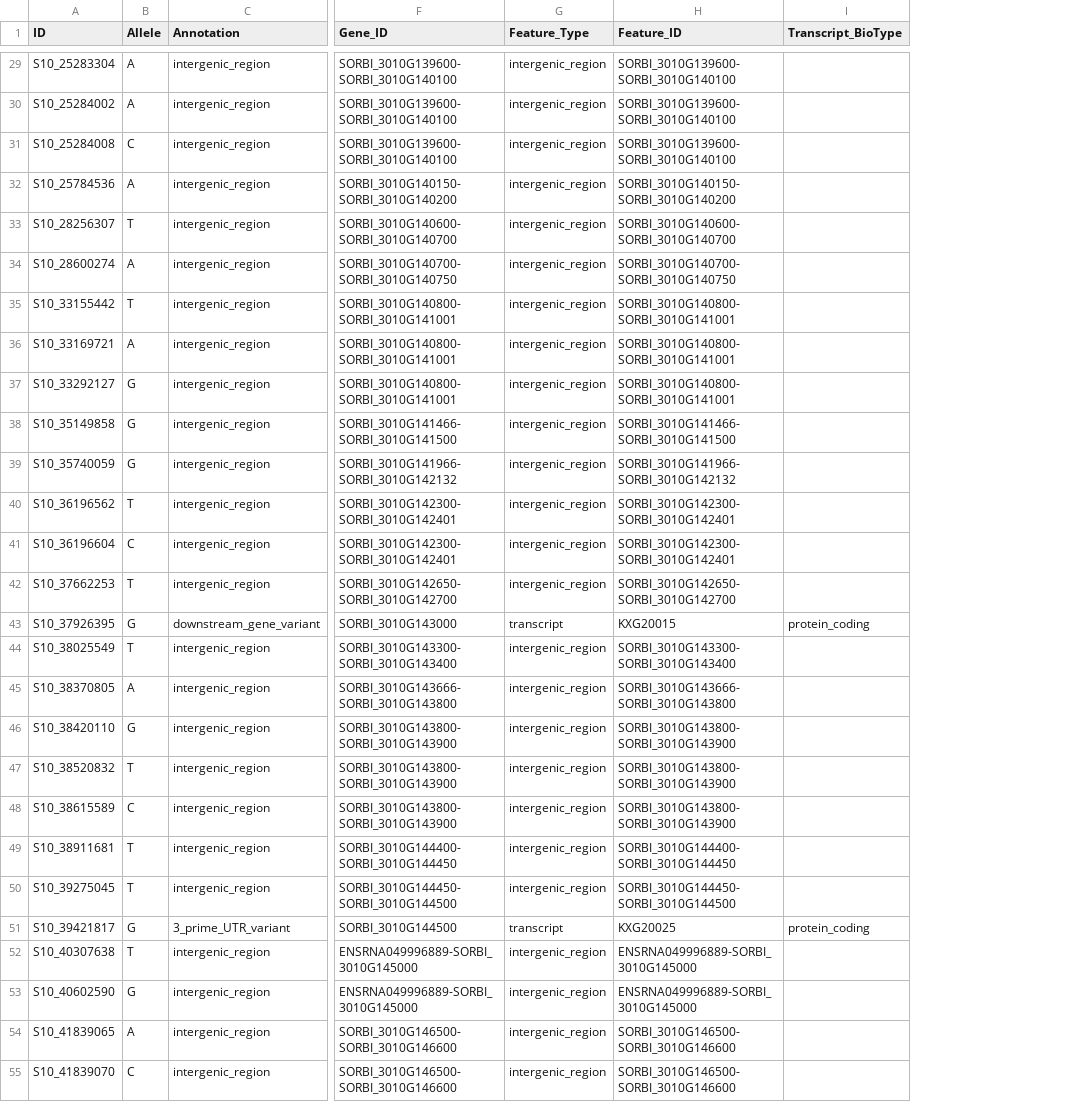
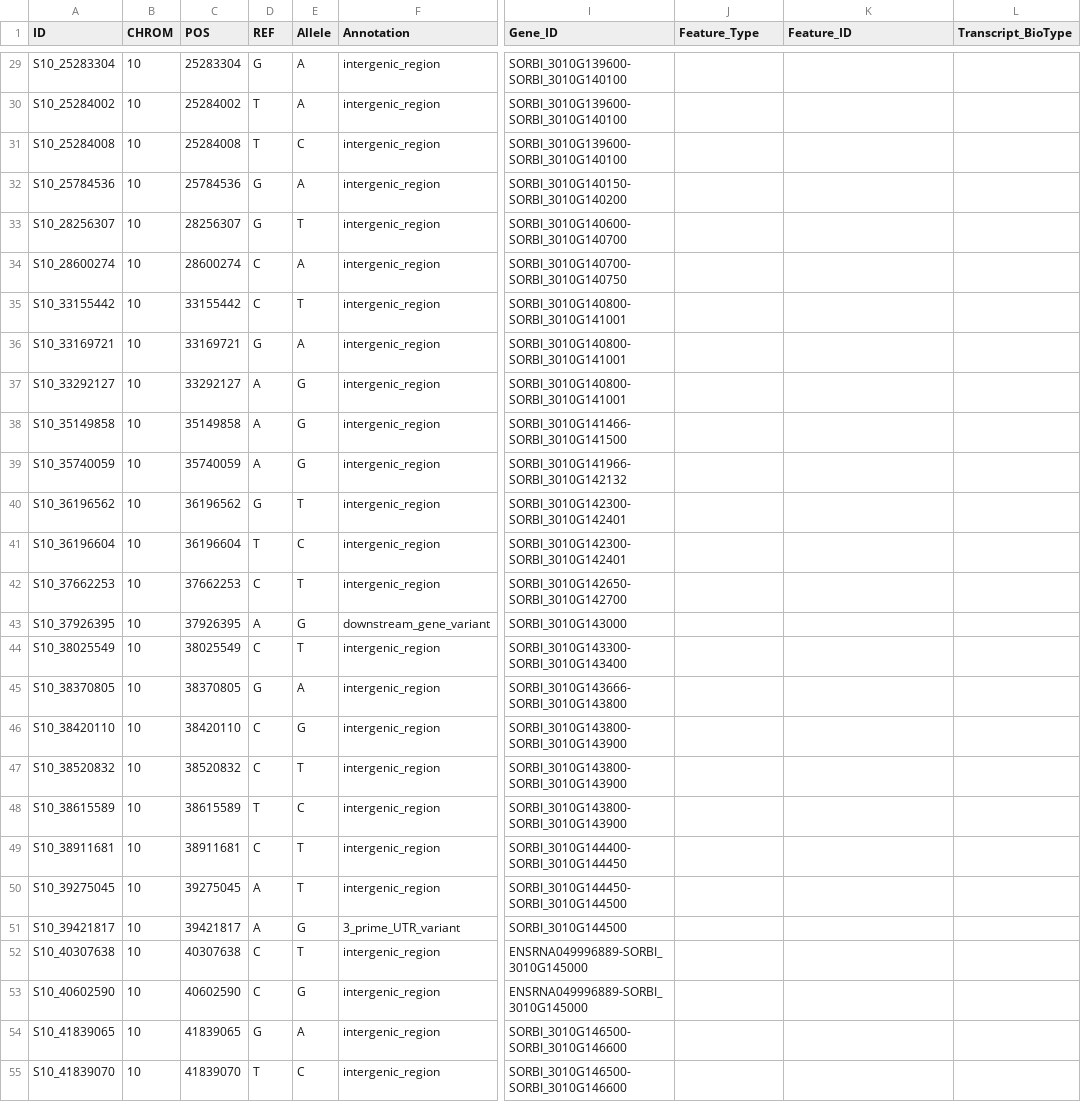
Before and after one commit to genophenoenvo/phenotype-to-genotype, a TSV file: SNP_outputs_annotated/max_growth_cm_gdd_p0001_qtl_full_SNP_list_annotated.tsv, drawn as a sheet; only a part is shown, gaps mark what is left out; addresses are those after the commit; the diff covers the shown part only; the diff names each change by its address in the sheet, - before the commit and + after, or states it on an @@ line.

```diff
--- a/SNP_outputs_annotated/max_growth_cm_gdd_p0001_qtl_full_SNP_list_annotated.tsv
+++ b/SNP_outputs_annotated/max_growth_cm_gdd_p0001_qtl_full_SNP_list_annotated.tsv
+column B (CHROM), rows 29-55: all 10
+column C (POS), rows 29-55: 25283304 | 25284002 | 25284008 | 25784536 | 28256307 | 28600274 | 33155442 | 33169721 | 33292127 | 35149858 | 35740059 | 36196562 | 36196604 | 37662253 | 37926395 | 38025549 | 38370805 | 38420110 | 38520832 | 38615589 | 38911681 | 39275045 | 39421817 | 40307638 | 40602590 | 41839065 | 41839070
+column D (REF), rows 29-55: G | T | T | G | G | C | C | G | A | A | A | G | T | C | A | C | G | C | C | T | C | A | A | C | C | G | T
-J29:J42 (Feature_Type): intergenic_region
+J29:J42 (Feature_Type): (empty)
-K29:K31 (Feature_ID): SORBI_3010G139600-SORBI_3010G140100
+K29:K31 (Feature_ID): (empty)
-K32 (Feature_ID): SORBI_3010G140150-SORBI_3010G140200
+K32 (Feature_ID): (empty)
-K33 (Feature_ID): SORBI_3010G140600-SORBI_3010G140700
+K33 (Feature_ID): (empty)
-K34 (Feature_ID): SORBI_3010G140700-SORBI_3010G140750
+K34 (Feature_ID): (empty)
-K35:K37 (Feature_ID): SORBI_3010G140800-SORBI_3010G141001
+K35:K37 (Feature_ID): (empty)
-K38 (Feature_ID): SORBI_3010G141466-SORBI_3010G141500
+K38 (Feature_ID): (empty)
-K39 (Feature_ID): SORBI_3010G141966-SORBI_3010G142132
+K39 (Feature_ID): (empty)
-K40:K41 (Feature_ID): SORBI_3010G142300-SORBI_3010G142401
+K40:K41 (Feature_ID): (empty)
-K42 (Feature_ID): SORBI_3010G142650-SORBI_3010G142700
+K42 (Feature_ID): (empty)
-J43 (Feature_Type): transcript
+J43 (Feature_Type): (empty)
-K43 (Feature_ID): KXG20015
+K43 (Feature_ID): (empty)
-L43 (Transcript_BioType): protein_coding
+L43 (Transcript_BioType): (empty)
-J44:J50 (Feature_Type): intergenic_region
+J44:J50 (Feature_Type): (empty)
-K44 (Feature_ID): SORBI_3010G143300-SORBI_3010G143400
+K44 (Feature_ID): (empty)
-K45 (Feature_ID): SORBI_3010G143666-SORBI_3010G143800
+K45 (Feature_ID): (empty)
-K46:K48 (Feature_ID): SORBI_3010G143800-SORBI_3010G143900
+K46:K48 (Feature_ID): (empty)
-K49 (Feature_ID): SORBI_3010G144400-SORBI_3010G144450
+K49 (Feature_ID): (empty)
-K50 (Feature_ID): SORBI_3010G144450-SORBI_3010G144500
+K50 (Feature_ID): (empty)
-J51 (Feature_Type): transcript
+J51 (Feature_Type): (empty)
-K51 (Feature_ID): KXG20025
+K51 (Feature_ID): (empty)
-L51 (Transcript_BioType): protein_coding
+L51 (Transcript_BioType): (empty)
-J52:J55 (Feature_Type): intergenic_region
+J52:J55 (Feature_Type): (empty)
-K52:K53 (Feature_ID): ENSRNA049996889-SORBI_3010G145000
+K52:K53 (Feature_ID): (empty)
-K54:K55 (Feature_ID): SORBI_3010G146500-SORBI_3010G146600
+K54:K55 (Feature_ID): (empty)
```
Also changed, not shown: 112 edited cells elsewhere in this file, SNP_outputs_annotated/max_growth_cm_gdd_p0005_effective_SNP_list_annotated.tsv, SNP_outputs_annotated/max_growth_cm_gdd_p001_qtl_effective_SNP_list_annotated.tsv, 22 other files.
